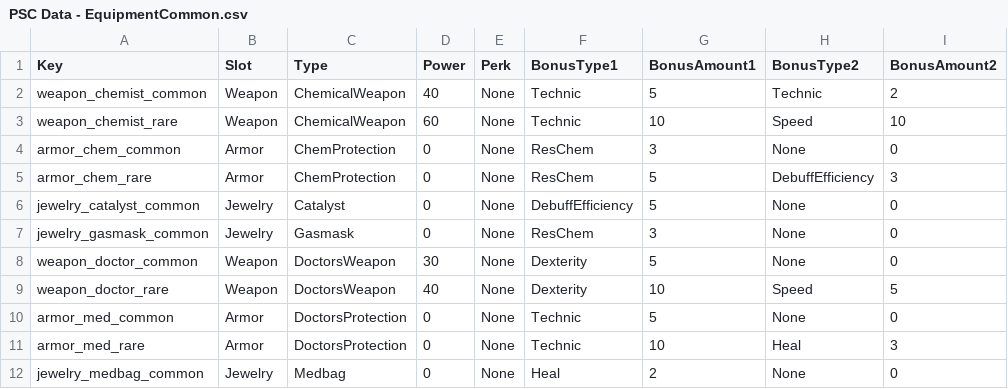
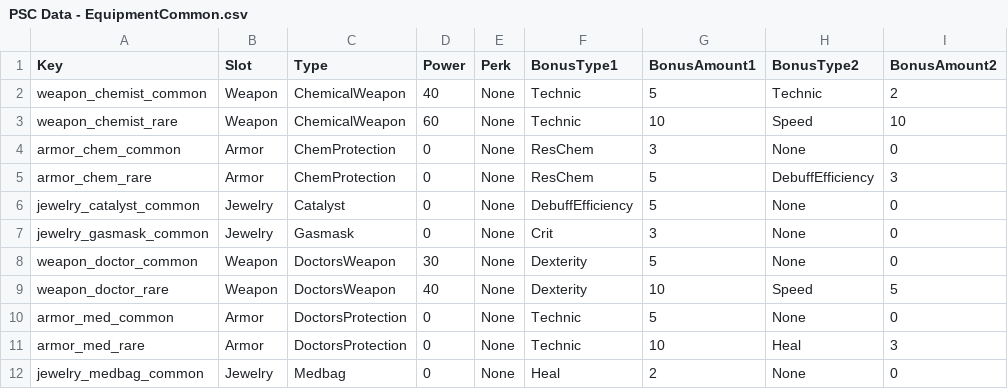
Before and after one commit to Tapkevich/Posscam-CC, a CSV file: Csv/PSC Data - EquipmentCommon.csv, drawn as a sheet; only a part is shown; the diff names each change by its address in the sheet, - before the commit and + after, or states it on an @@ line.

```diff
--- a/Csv/PSC Data - EquipmentCommon.csv
+++ b/Csv/PSC Data - EquipmentCommon.csv
-F7 (BonusType1): ResChem
+F7 (BonusType1): Crit
```
Also changed, not shown: Csv/PSC Data - CharacterClass.csv, 13 other files.
